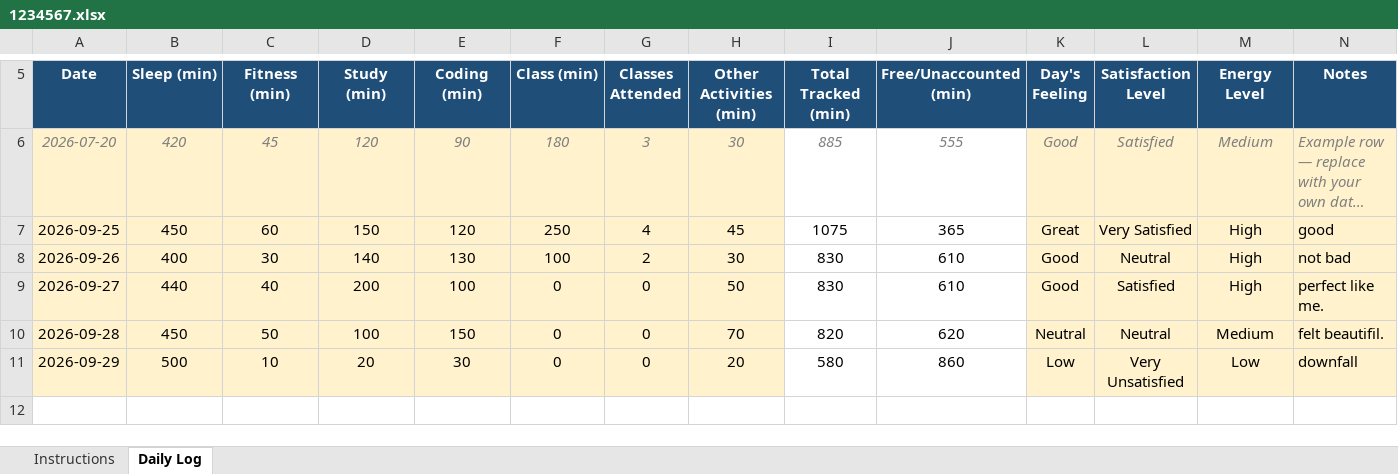
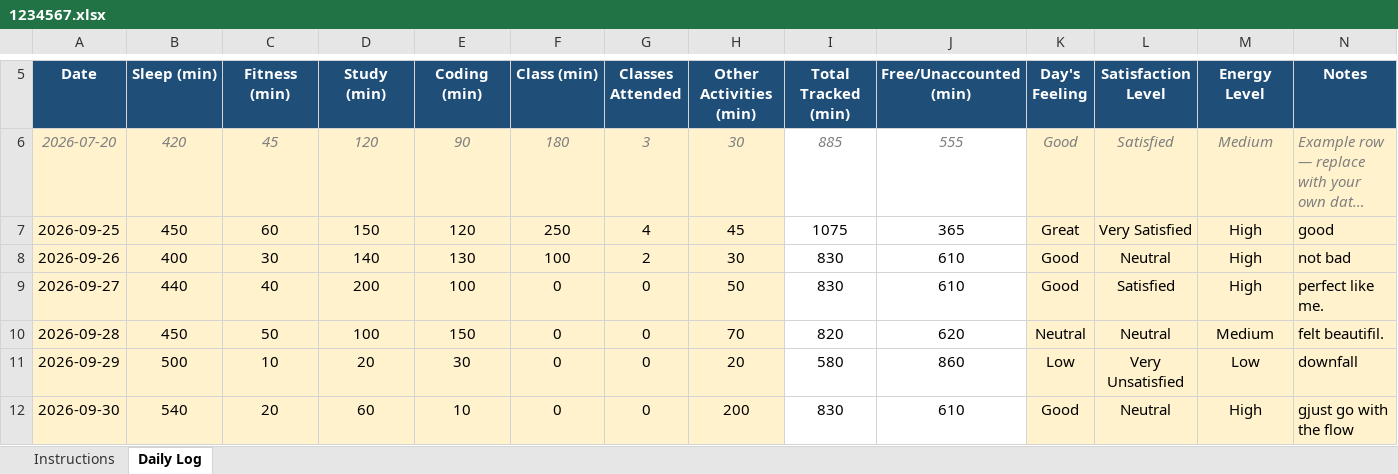
Before and after one commit to kaurgurleen9748-tech/CAP776, an Excel workbook: 1234567.xlsx, sheet Daily Log, drawn as a sheet; only a part is shown, gaps mark what is left out; long unchanged cells end in …; values as stored, in another font and other column widths than the file's, no borders; conditional formats not drawn; the diff names each change by its address in the sheet, - before the commit and + after, or states it on an @@ line.

Commit message:
add

```diff
--- a/1234567.xlsx (sheet Daily Log)
+++ b/1234567.xlsx (sheet Daily Log)
+row 12: 2026-09-30 | 540 | 20 | 60 | 10 | 0 | 0 | 200 | 830 | 610 | Good | Neutral | High | gjust go with the flow
```
